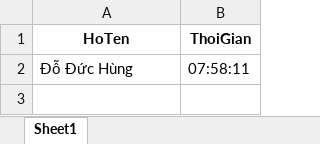
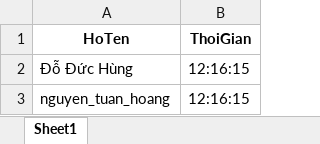
Before and after one commit to doduchung/AI_Attendance_System, an Excel workbook: attendance/2026-05-10.xlsx, sheet Sheet1, drawn as a sheet; values as stored, in another font and other column widths than the file's, no borders; the diff names each change by its address in the sheet, - before the commit and + after, or states it on an @@ line.

```diff
--- a/attendance/2026-05-10.xlsx (sheet Sheet1)
+++ b/attendance/2026-05-10.xlsx (sheet Sheet1)
-B2 (ThoiGian): 07:58:11
+B2 (ThoiGian): 12:16:15
+row 3: nguyen_tuan_hoang | 12:16:15
```
Also changed, not shown: recent_attendance.xlsx, 43 other files.
